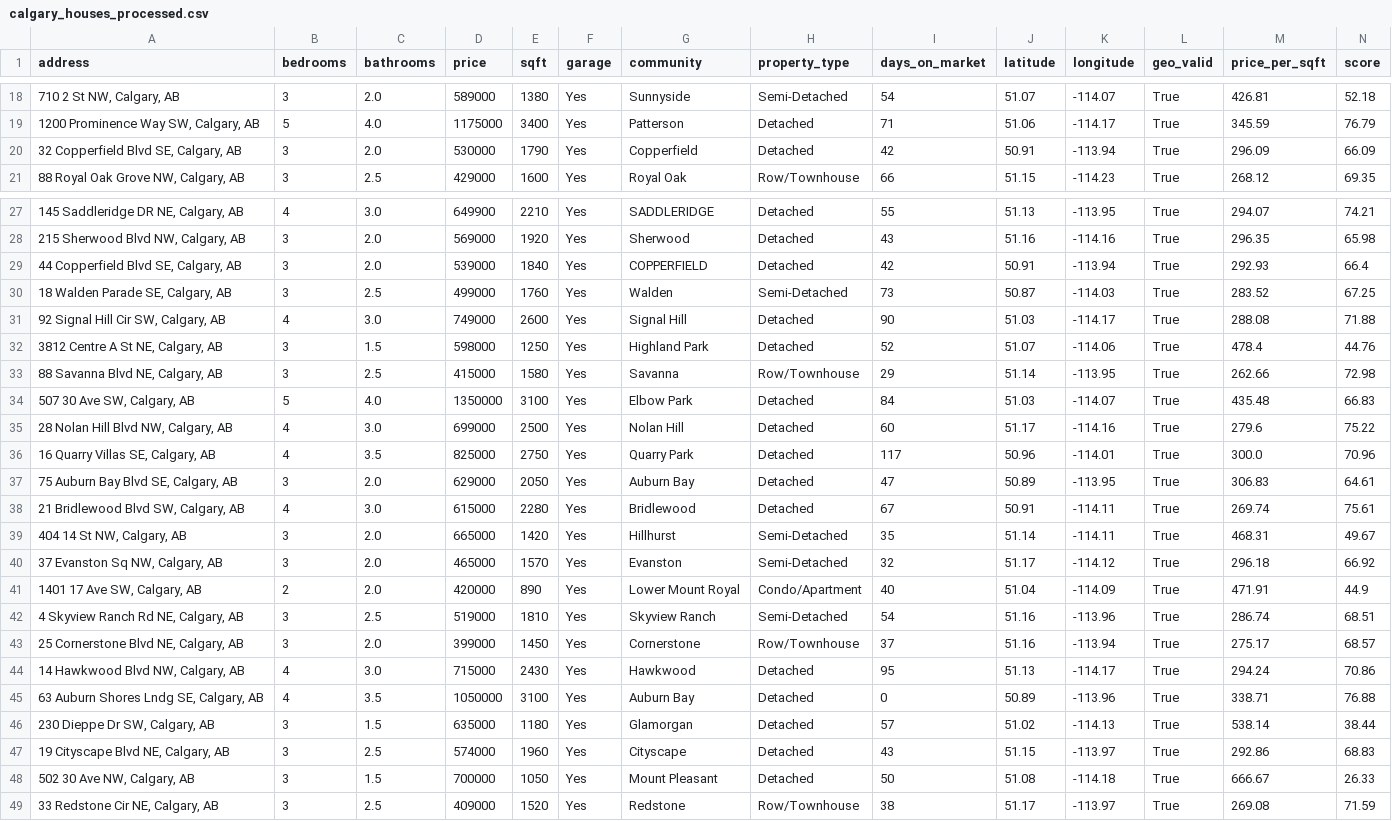
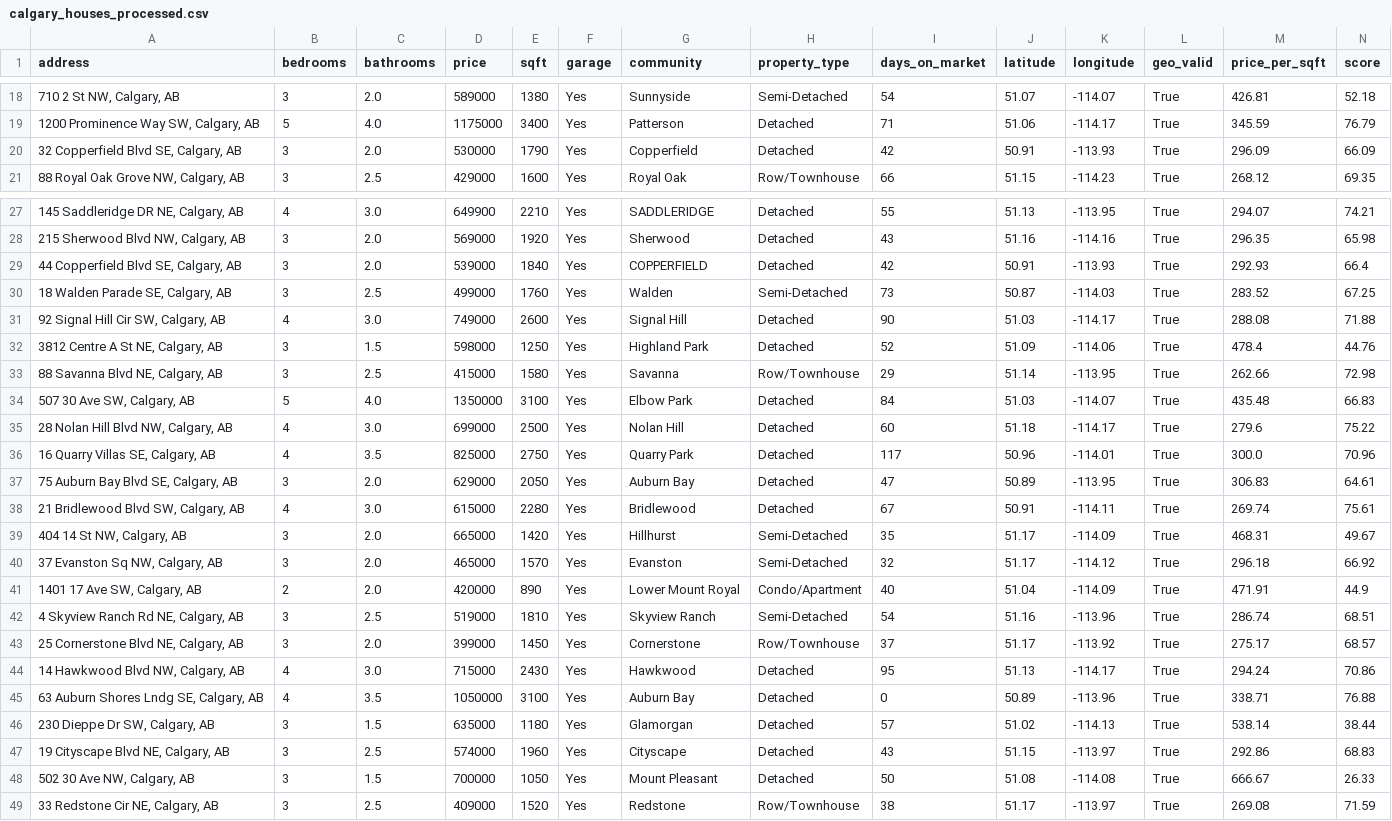
Before and after one commit to shravyashah/CalgaryHousingDataCleaner, a CSV file: data/processed/calgary_houses_processed.csv, drawn as a sheet; only a part is shown, gaps mark what is left out; the diff covers the shown part only.

```diff
--- a/data/processed/calgary_houses_processed.csv
+++ b/data/processed/calgary_houses_processed.csv
@@ -19,3 +19,3 @@ address,bedrooms,bathrooms,price,sqft,garage,community,property_type,days_on_mar
 "1200 Prominence Way SW, Calgary, AB",5,4.0,1175000,3400,Yes,Patterson,Detached,71,51.06,-114.17,True,345.59,76.79
-"32 Copperfield Blvd SE, Calgary, AB",3,2.0,530000,1790,Yes,Copperfield,Detached,42,50.91,-113.94,True,296.09,66.09
+"32 Copperfield Blvd SE, Calgary, AB",3,2.0,530000,1790,Yes,Copperfield,Detached,42,50.91,-113.93,True,296.09,66.09
 "88 Royal Oak Grove NW, Calgary, AB",3,2.5,429000,1600,Yes,Royal Oak,Row/Townhouse,66,51.15,-114.23,True,268.12,69.35
@@ -28,9 +28,9 @@ address,bedrooms,bathrooms,price,sqft,garage,community,property_type,days_on_mar
 "215 Sherwood Blvd NW, Calgary, AB",3,2.0,569000,1920,Yes,Sherwood,Detached,43,51.16,-114.16,True,296.35,65.98
-"44 Copperfield Blvd SE, Calgary, AB",3,2.0,539000,1840,Yes,COPPERFIELD,Detached,42,50.91,-113.94,True,292.93,66.4
+"44 Copperfield Blvd SE, Calgary, AB",3,2.0,539000,1840,Yes,COPPERFIELD,Detached,42,50.91,-113.93,True,292.93,66.4
 "18 Walden Parade SE, Calgary, AB",3,2.5,499000,1760,Yes,Walden,Semi-Detached,73,50.87,-114.03,True,283.52,67.25
 "92 Signal Hill Cir SW, Calgary, AB",4,3.0,749000,2600,Yes,Signal Hill,Detached,90,51.03,-114.17,True,288.08,71.88
-"3812 Centre A St NE, Calgary, AB",3,1.5,598000,1250,Yes,Highland Park,Detached,52,51.07,-114.06,True,478.4,44.76
+"3812 Centre A St NE, Calgary, AB",3,1.5,598000,1250,Yes,Highland Park,Detached,52,51.09,-114.06,True,478.4,44.76
 "88 Savanna Blvd NE, Calgary, AB",3,2.5,415000,1580,Yes,Savanna,Row/Townhouse,29,51.14,-113.95,True,262.66,72.98
 "507 30 Ave SW, Calgary, AB",5,4.0,1350000,3100,Yes,Elbow Park,Detached,84,51.03,-114.07,True,435.48,66.83
-"28 Nolan Hill Blvd NW, Calgary, AB",4,3.0,699000,2500,Yes,Nolan Hill,Detached,60,51.17,-114.16,True,279.6,75.22
+"28 Nolan Hill Blvd NW, Calgary, AB",4,3.0,699000,2500,Yes,Nolan Hill,Detached,60,51.18,-114.17,True,279.6,75.22
 "16 Quarry Villas SE, Calgary, AB",4,3.5,825000,2750,Yes,Quarry Park,Detached,117,50.96,-114.01,True,300.0,70.96
@@ -38,3 +38,3 @@ address,bedrooms,bathrooms,price,sqft,garage,community,property_type,days_on_mar
 "21 Bridlewood Blvd SW, Calgary, AB",4,3.0,615000,2280,Yes,Bridlewood,Detached,67,50.91,-114.11,True,269.74,75.61
-"404 14 St NW, Calgary, AB",3,2.0,665000,1420,Yes,Hillhurst,Semi-Detached,35,51.14,-114.11,True,468.31,49.67
+"404 14 St NW, Calgary, AB",3,2.0,665000,1420,Yes,Hillhurst,Semi-Detached,35,51.17,-114.09,True,468.31,49.67
 "37 Evanston Sq NW, Calgary, AB",3,2.0,465000,1570,Yes,Evanston,Semi-Detached,32,51.17,-114.12,True,296.18,66.92
@@ -42,3 +42,3 @@ address,bedrooms,bathrooms,price,sqft,garage,community,property_type,days_on_mar
 "4 Skyview Ranch Rd NE, Calgary, AB",3,2.5,519000,1810,Yes,Skyview Ranch,Semi-Detached,54,51.16,-113.96,True,286.74,68.51
-"25 Cornerstone Blvd NE, Calgary, AB",3,2.0,399000,1450,Yes,Cornerstone,Row/Townhouse,37,51.16,-113.94,True,275.17,68.57
+"25 Cornerstone Blvd NE, Calgary, AB",3,2.0,399000,1450,Yes,Cornerstone,Row/Townhouse,37,51.17,-113.92,True,275.17,68.57
 "14 Hawkwood Blvd NW, Calgary, AB",4,3.0,715000,2430,Yes,Hawkwood,Detached,95,51.13,-114.17,True,294.24,70.86
@@ -47,3 +47,3 @@ address,bedrooms,bathrooms,price,sqft,garage,community,property_type,days_on_mar
 "19 Cityscape Blvd NE, Calgary, AB",3,2.5,574000,1960,Yes,Cityscape,Detached,43,51.15,-113.97,True,292.86,68.83
-"502 30 Ave NW, Calgary, AB",3,1.5,700000,1050,Yes,Mount Pleasant,Detached,50,51.08,-114.18,True,666.67,26.33
+"502 30 Ave NW, Calgary, AB",3,1.5,700000,1050,Yes,Mount Pleasant,Detached,50,51.08,-114.08,True,666.67,26.33
 "33 Redstone Cir NE, Calgary, AB",3,2.5,409000,1520,Yes,Redstone,Row/Townhouse,38,51.17,-113.97,True,269.08,71.59
```
Also changed, not shown: 5 edited cells elsewhere in this file, 3 other files.
